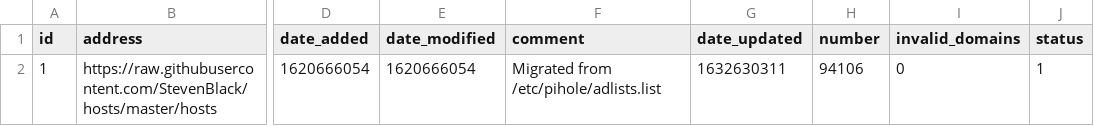
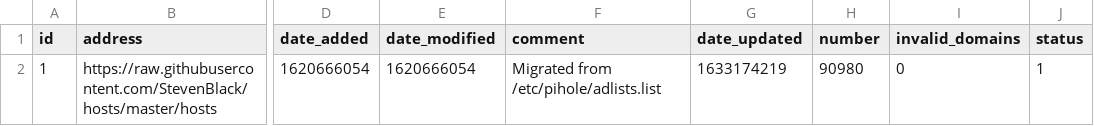
Before and after one commit to johannagnarsson/my-pihole-lists, a CSV file: adlist.csv, drawn as a sheet; only a part is shown, gaps mark what is left out; the diff names each change by its address in the sheet, - before the commit and + after, or states it on an @@ line.

Commit message:
Updated October  2, 2021  1:00pm

```diff
--- a/adlist.csv
+++ b/adlist.csv
-G2 (date_updated): 1632630311
+G2 (date_updated): 1633174219
-H2 (number): 94106
+H2 (number): 90980
```
